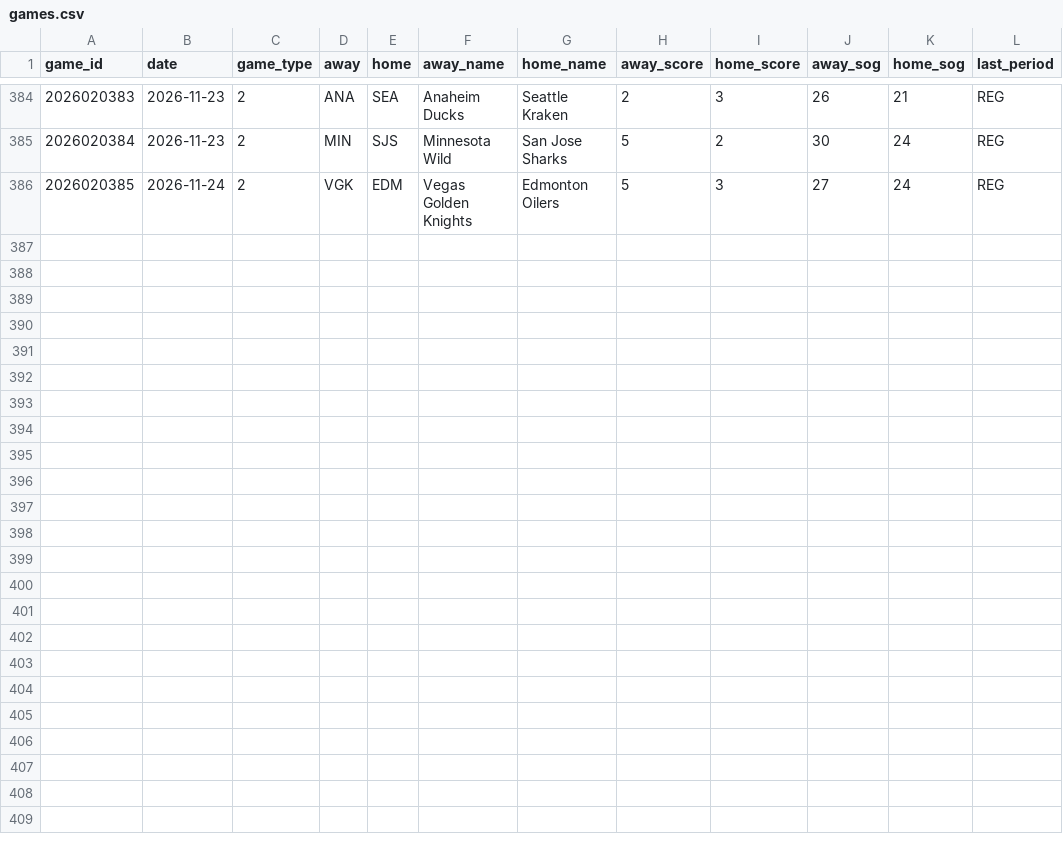
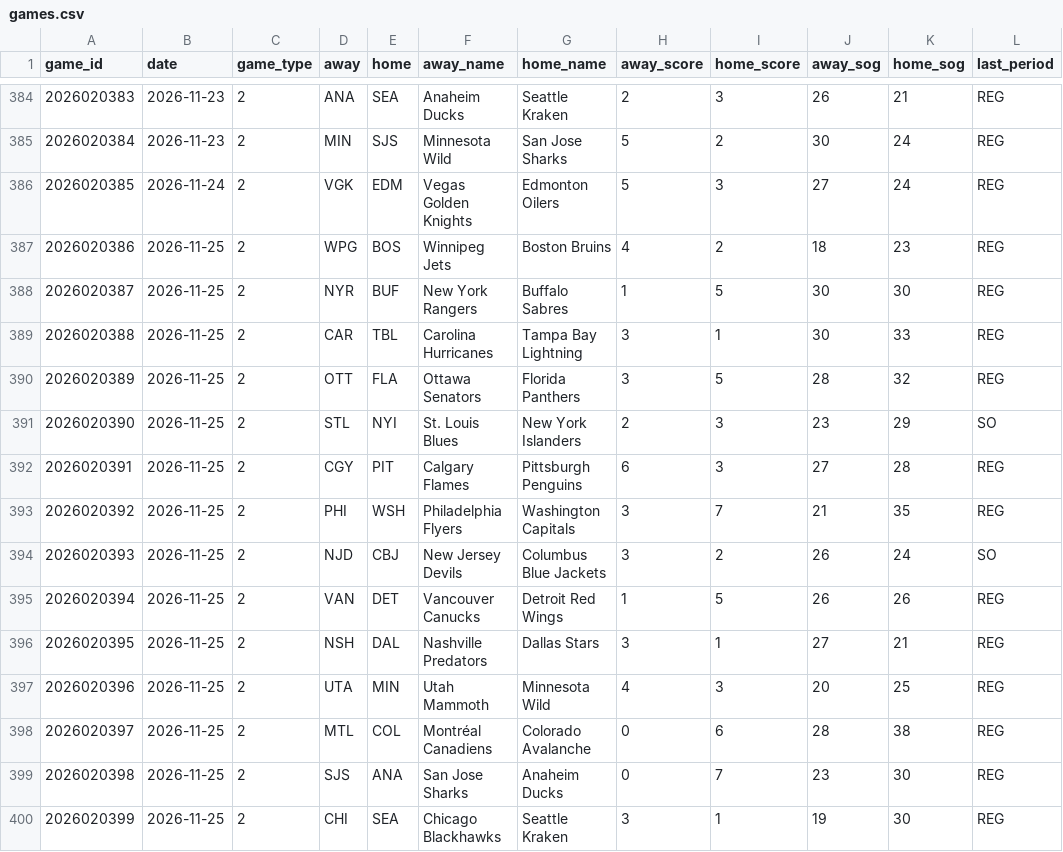
Before and after one commit to juhaopesonen/NHL-stats, a CSV file: data/2026-27/games.csv, drawn as a sheet; only a part is shown, gaps mark what is left out; the diff names each change by its address in the sheet, - before the commit and + after, or states it on an @@ line.

```diff
--- a/data/2026-27/games.csv
+++ b/data/2026-27/games.csv
+row 387: 2026020386 | 2026-11-25 | 2 | WPG | BOS | Winnipeg Jets | Boston Bruins | 4 | 2 | 18 | 23 | REG
+row 388: 2026020387 | 2026-11-25 | 2 | NYR | BUF | New York Rangers | Buffalo Sabres | 1 | 5 | 30 | 30 | REG
+row 389: 2026020388 | 2026-11-25 | 2 | CAR | TBL | Carolina Hurricanes | Tampa Bay Lightning | 3 | 1 | 30 | 33 | REG
+row 390: 2026020389 | 2026-11-25 | 2 | OTT | FLA | Ottawa Senators | Florida Panthers | 3 | 5 | 28 | 32 | REG
+row 391: 2026020390 | 2026-11-25 | 2 | STL | NYI | St. Louis Blues | New York Islanders | 2 | 3 | 23 | 29 | SO
+row 392: 2026020391 | 2026-11-25 | 2 | CGY | PIT | Calgary Flames | Pittsburgh Penguins | 6 | 3 | 27 | 28 | REG
+row 393: 2026020392 | 2026-11-25 | 2 | PHI | WSH | Philadelphia Flyers | Washington Capitals | 3 | 7 | 21 | 35 | REG
+row 394: 2026020393 | 2026-11-25 | 2 | NJD | CBJ | New Jersey Devils | Columbus Blue Jackets | 3 | 2 | 26 | 24 | SO
+row 395: 2026020394 | 2026-11-25 | 2 | VAN | DET | Vancouver Canucks | Detroit Red Wings | 1 | 5 | 26 | 26 | REG
+row 396: 2026020395 | 2026-11-25 | 2 | NSH | DAL | Nashville Predators | Dallas Stars | 3 | 1 | 27 | 21 | REG
+row 397: 2026020396 | 2026-11-25 | 2 | UTA | MIN | Utah Mammoth | Minnesota Wild | 4 | 3 | 20 | 25 | REG
+row 398: 2026020397 | 2026-11-25 | 2 | MTL | COL | Montréal Canadiens | Colorado Avalanche | 0 | 6 | 28 | 38 | REG
+row 399: 2026020398 | 2026-11-25 | 2 | SJS | ANA | San Jose Sharks | Anaheim Ducks | 0 | 7 | 23 | 30 | REG
+row 400: 2026020399 | 2026-11-25 | 2 | CHI | SEA | Chicago Blackhawks | Seattle Kraken | 3 | 1 | 19 | 30 | REG
```
Also changed, not shown: data/2026-27/goalies.csv, data/2026-27/playoff_odds.csv, 13 other files.
